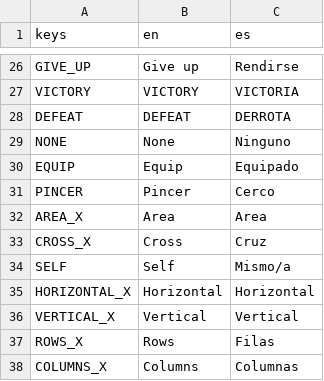
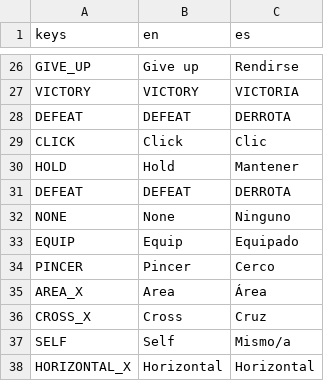
Before and after one commit to ax9880/genso-battle, a CSV file: text/text.csv, drawn as a sheet; only a part is shown, gaps mark what is left out; the shorter side is filled out with more unchanged rows.

Commit message:
New translations

```diff
--- a/text/text.csv
+++ b/text/text.csv
@@ -28,2 +28,5 @@ VICTORY,VICTORY,VICTORIA
 DEFEAT,DEFEAT,DERROTA
+CLICK,Click,Clic
+HOLD,Hold,Mantener
+DEFEAT,DEFEAT,DERROTA
 NONE,None,Ninguno
@@ -31,3 +34,3 @@ EQUIP,Equip,Equipado
 PINCER,Pincer,Cerco
-AREA_X,Area,Area
+AREA_X,Area,Área
 CROSS_X,Cross,Cruz
```
